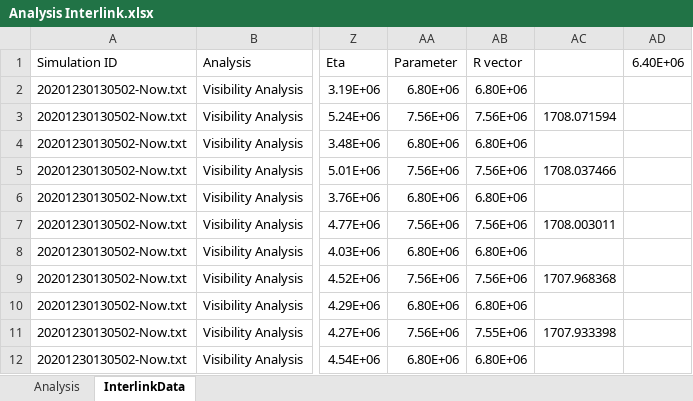
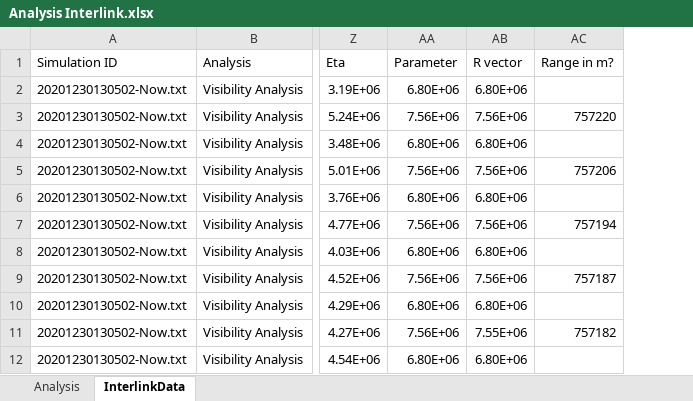
Before and after one commit to kovalam2000/isl, an Excel workbook: Data Output Files/Analysis Interlink.xlsx, sheet InterlinkData, drawn as a sheet; only a part is shown, gaps mark what is left out; values as stored, in another font and other column widths than the file's, no borders; removed rows and columns are numbered as before the commit, all else as after; the diff names each change by its address in the sheet, - before the commit and + after, or states it on an @@ line.

```diff
--- a/Data Output Files/Analysis Interlink.xlsx (sheet InterlinkData)
+++ b/Data Output Files/Analysis Interlink.xlsx (sheet InterlinkData)
-column AC, rows 3-11: 1708.071594 |  | 1708.037466 |  | 1708.003011 |  | 1707.968368 |  | 1707.933398
-column AD (6.40E+06), empty
+column AC (Range in m?), rows 3-11: 757220 |  | 757206 |  | 757194 |  | 757187 |  | 757182
```
Also changed, not shown: sheet Analysis, 15 other files.
